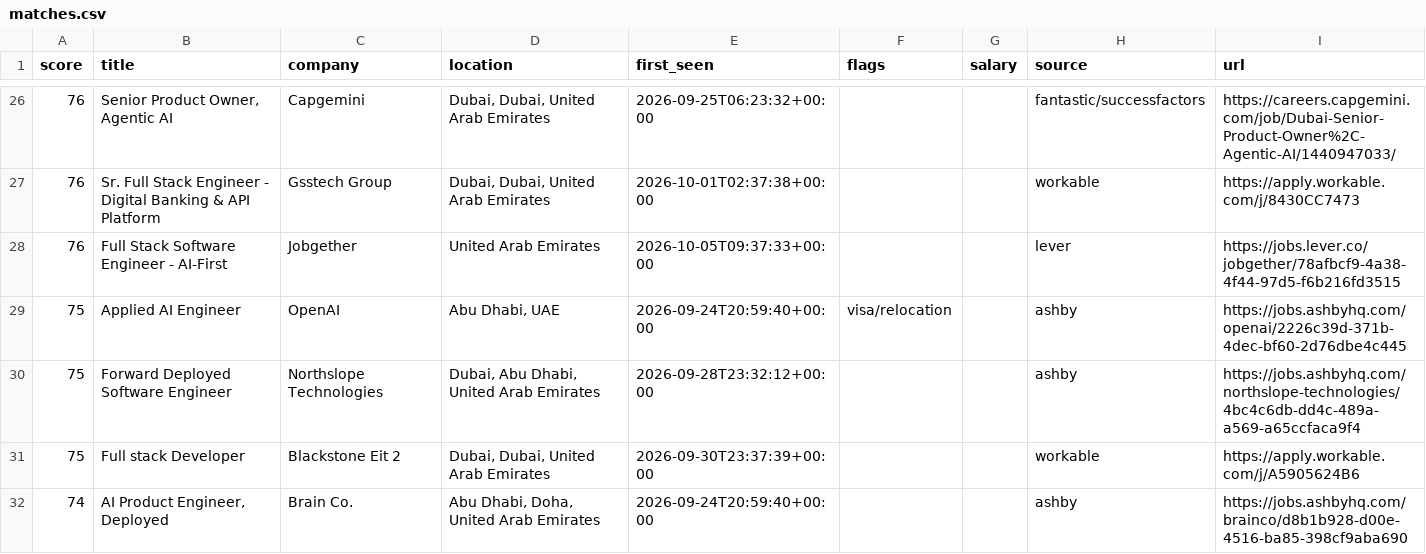
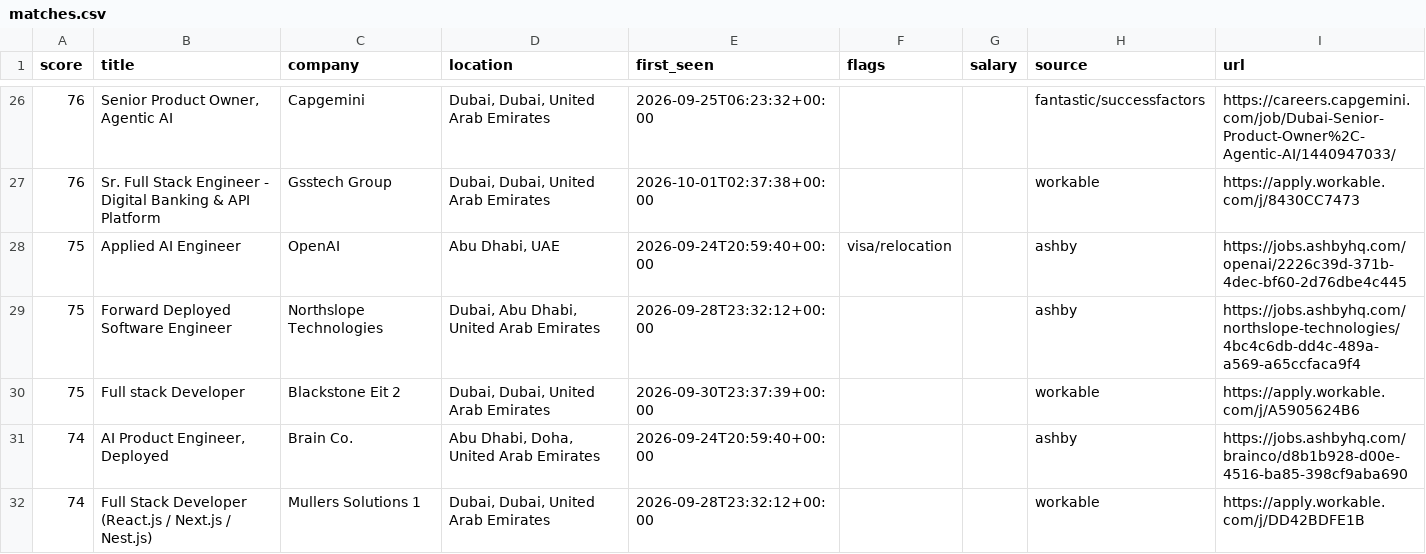
Before and after one commit to hafiz-hilalhumaid/uae-job-radar, a CSV file: data/matches.csv, drawn as a sheet; only a part is shown, gaps mark what is left out; the shorter side is filled out with more unchanged rows; the diff covers the shown part only.

```diff
--- a/data/matches.csv
+++ b/data/matches.csv
@@ -27,3 +27,2 @@ score,title,company,location,first_seen,flags,salary,source,url
 76,Sr. Full Stack Engineer - Digital Banking & API Platform,Gsstech Group,"Dubai, Dubai, United Arab Emirates",2026-10-01T02:37:38+00:00,,,workable,https://apply.workable.com/j/8430CC7473
-76,Full Stack Software Engineer - AI-First,Jobgether,United Arab Emirates,2026-10-05T09:37:33+00:00,,,lever,https://jobs.lever.co/jobgether/78afbcf9-4a38-4f44-97d5-f6b216fd3515
 75,Applied AI Engineer,OpenAI,"Abu Dhabi, UAE",2026-09-24T20:59:40+00:00,visa/relocation,,ashby,https://jobs.ashbyhq.com/openai/2226c39d-371b-4dec-bf60-2d76dbe4c445
```
Also changed, not shown: 1 added row, 1 removed row and 1 edited cell elsewhere in this file, 3 other files.
